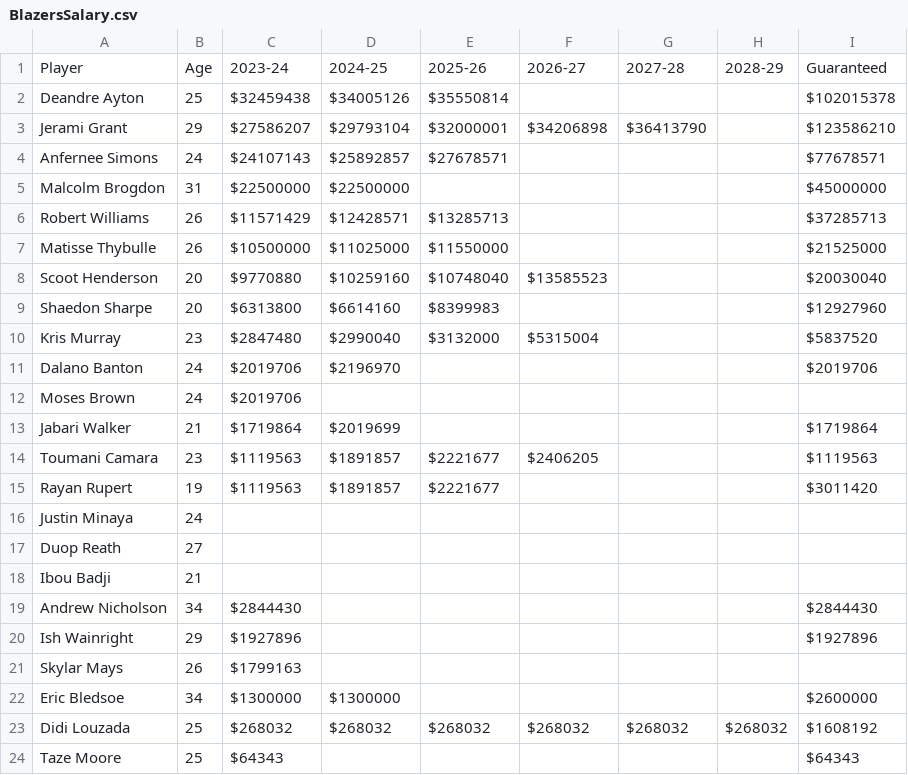
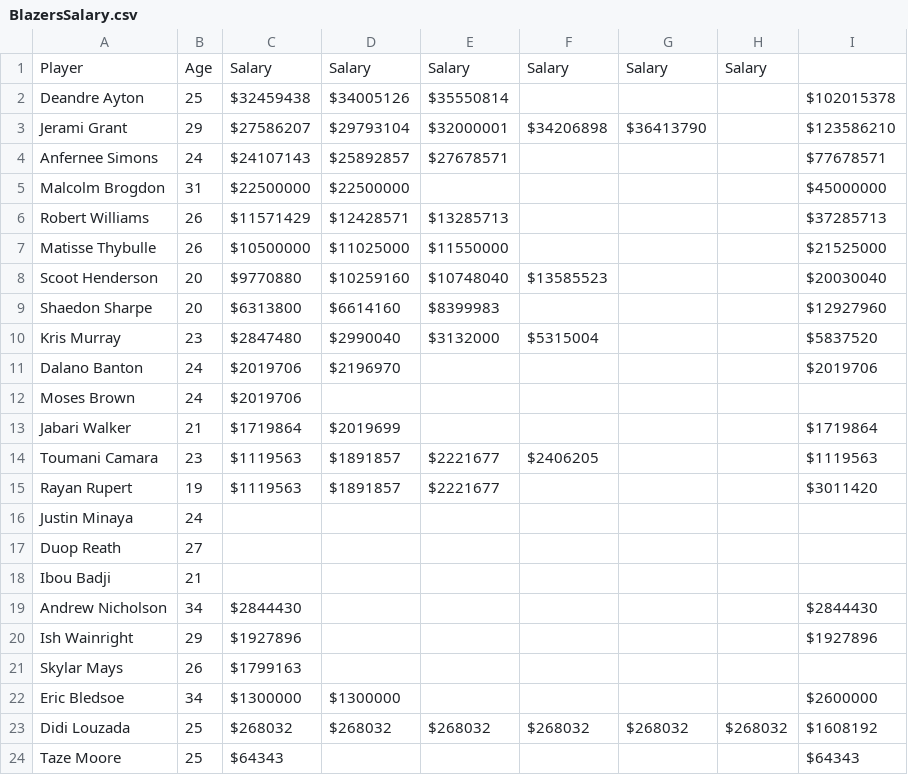
Before and after one commit to AggieSportsAnalytics/NBASalaryAnalysis, a CSV file: Data/BlazersSalary.csv, drawn as a sheet.

Commit message:
fixing header of Salary files

```diff
--- a/Data/BlazersSalary.csv
+++ b/Data/BlazersSalary.csv
@@ -1,2 +1,2 @@
-Player,Age,2023-24,2024-25,2025-26,2026-27,2027-28,2028-29,Guaranteed
+Player,Age,Salary,Salary,Salary,Salary,Salary,Salary,
 Deandre Ayton,25,$32459438,$34005126,$35550814,,,,$102015378
```
Also changed, not shown: Data/BucksSalary.csv, Data/BullsSalary.csv, 25 other files.
